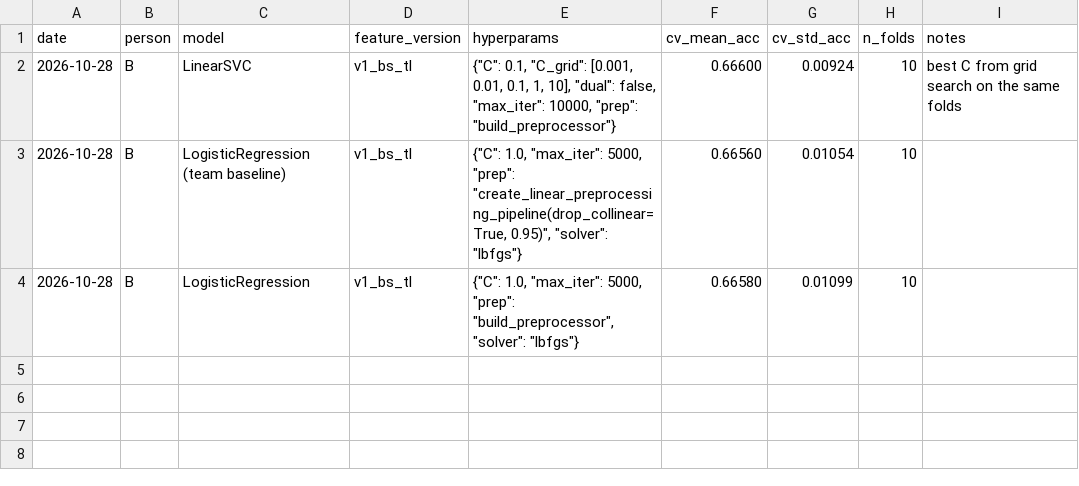
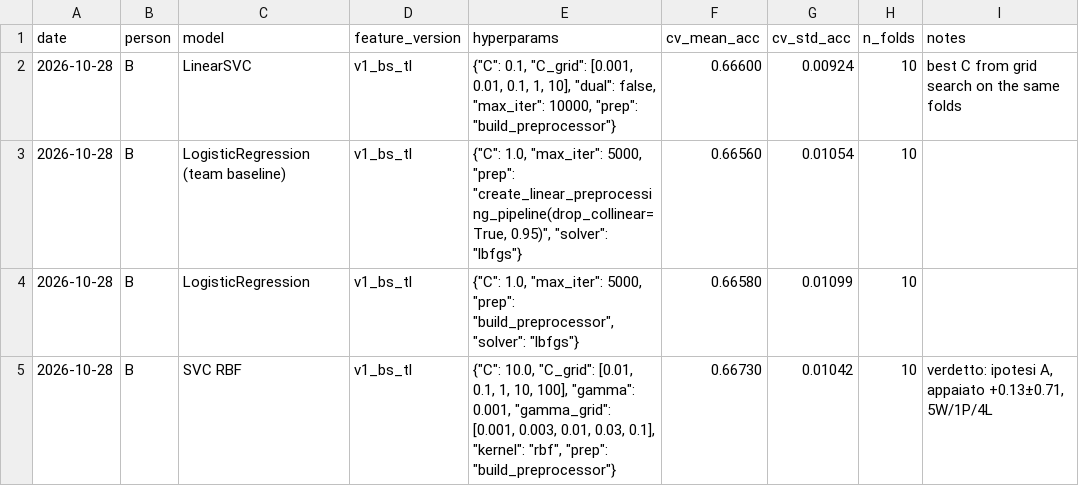
Before and after one commit to Ma77eoma770/Predex, a CSV file: results/experiments.csv, drawn as a sheet.

Commit message:
feat(models): SVM RBF experiment with paired comparison against LinearSVC
Grid search over C x gamma (5x5, 10 frozen folds) on feature set v1, with a
pre-run time estimate, train-validation overfitting gap, and a paired per-fold
comparison with LinearSVC (C=0.1). Result: best C=10, gamma=0.001, 66.73%;
paired d = +0.13 +/- 0.71 pt, 5W/1T/4L -> hypothesis A (limit is the features).

```diff
--- a/results/experiments.csv
+++ b/results/experiments.csv
@@ -4 +4,2 @@ date,person,model,feature_version,hyperparams,cv_mean_acc,cv_std_acc,n_folds,not
 2026-10-28,B,LogisticRegression,v1_bs_tl,"{""C"": 1.0, ""max_iter"": 5000, ""prep"": ""build_preprocessor"", ""solver"": ""lbfgs""}",0.66580,0.01099,10,
+2026-10-28,B,SVC RBF,v1_bs_tl,"{""C"": 10.0, ""C_grid"": [0.01, 0.1, 1, 10, 100], ""gamma"": 0.001, ""gamma_grid"": [0.001, 0.003, 0.01, 0.03, 0.1], ""kernel"": ""rbf"", ""prep"": ""build_preprocessor""}",0.66730,0.01042,10,"verdetto: ipotesi A, appaiato +0.13±0.71, 5W/1P/4L"
```
Also changed, not shown: 1 other file.
